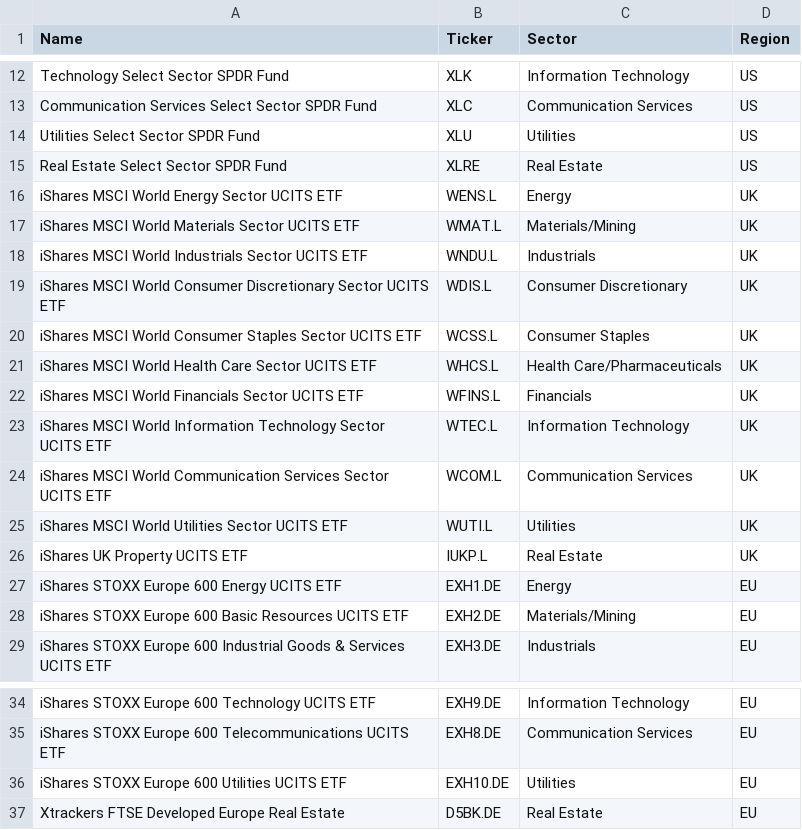
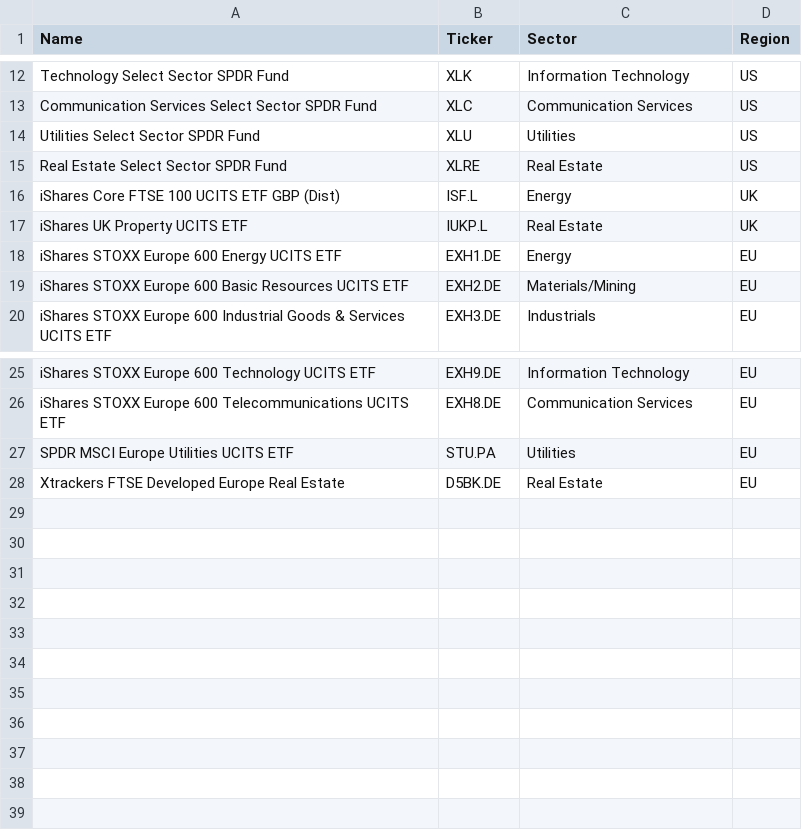
Before and after one commit to kubista9/bachelor-project, a CSV file: data/tickers/etfs.csv, drawn as a sheet; only a part is shown, gaps mark what is left out.

Commit message:
update on UK etfs, many not listed

```diff
--- a/data/tickers/etfs.csv
+++ b/data/tickers/etfs.csv
@@ -15,12 +15,3 @@ Utilities Select Sector SPDR Fund,XLU,Utilities,US
 Real Estate Select Sector SPDR Fund,XLRE,Real Estate,US
-iShares MSCI World Energy Sector UCITS ETF,WENS.L,Energy,UK
-iShares MSCI World Materials Sector UCITS ETF,WMAT.L,Materials/Mining,UK
-iShares MSCI World Industrials Sector UCITS ETF,WNDU.L,Industrials,UK
-iShares MSCI World Consumer Discretionary Sector UCITS ETF,WDIS.L,Consumer Discretionary,UK
-iShares MSCI World Consumer Staples Sector UCITS ETF,WCSS.L,Consumer Staples,UK
-iShares MSCI World Health Care Sector UCITS ETF,WHCS.L,Health Care/Pharmaceuticals,UK
-iShares MSCI World Financials Sector UCITS ETF,WFINS.L,Financials,UK
-iShares MSCI World Information Technology Sector UCITS ETF,WTEC.L,Information Technology,UK
-iShares MSCI World Communication Services Sector UCITS ETF,WCOM.L,Communication Services,UK
-iShares MSCI World Utilities Sector UCITS ETF,WUTI.L,Utilities,UK
+iShares Core FTSE 100 UCITS ETF GBP (Dist),ISF.L,Energy,UK
 iShares UK Property UCITS ETF,IUKP.L,Real Estate,UK
@@ -35,3 +26,3 @@ iShares STOXX Europe 600 Technology UCITS ETF,EXH9.DE,Information Technology,EU
 iShares STOXX Europe 600 Telecommunications UCITS ETF,EXH8.DE,Communication Services,EU
-iShares STOXX Europe 600 Utilities UCITS ETF,EXH10.DE,Utilities,EU
+SPDR MSCI Europe Utilities UCITS ETF,STU.PA,Utilities,EU
 Xtrackers FTSE Developed Europe Real Estate,D5BK.DE,Real Estate,EU
```
